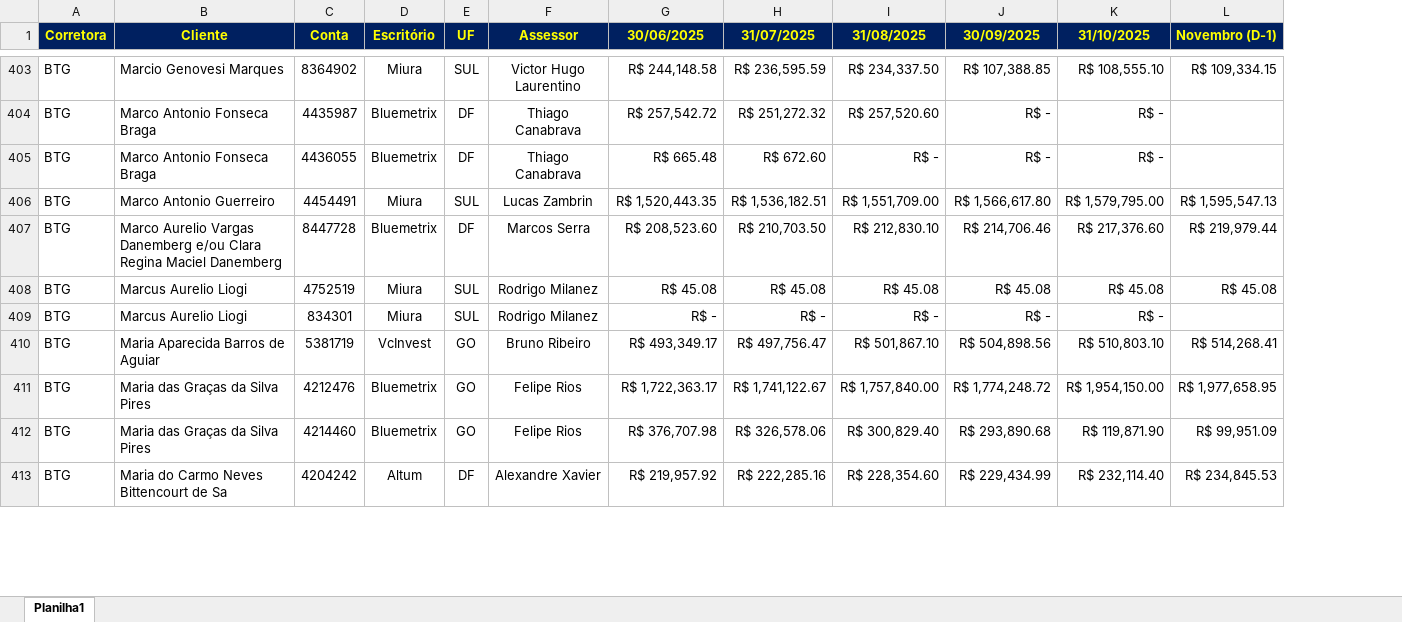
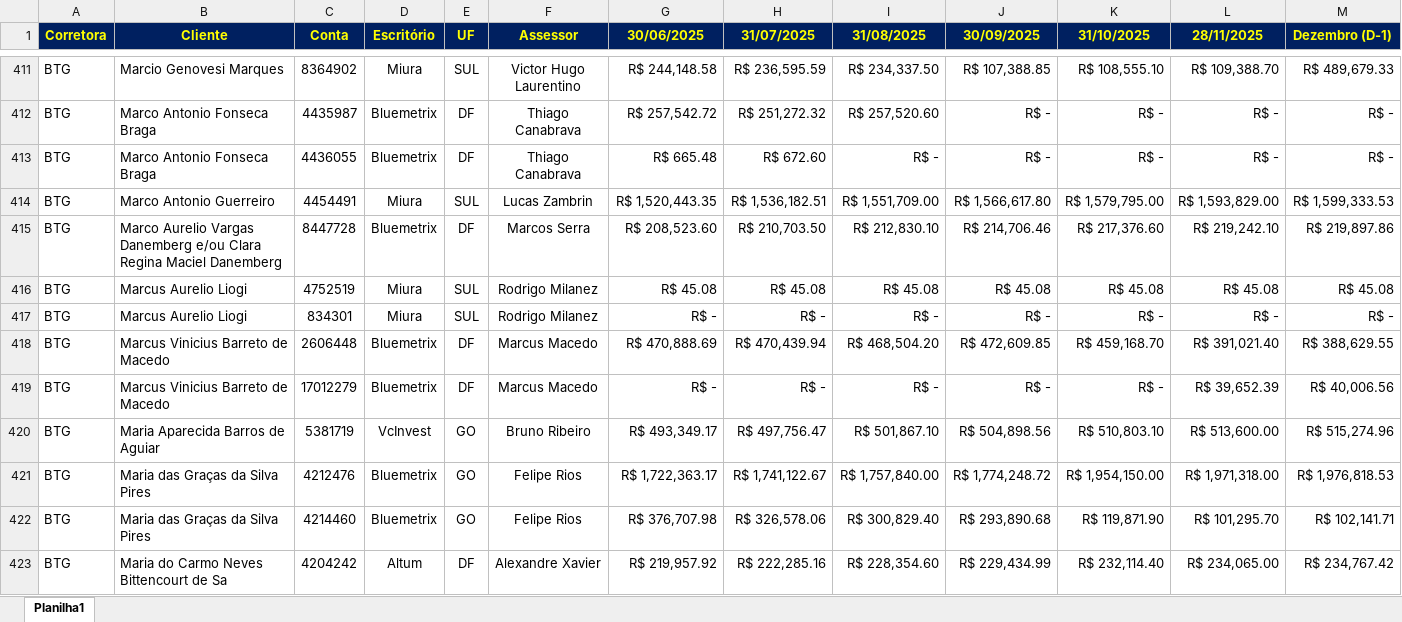
Before and after one commit to bluemetrixgit/campanhabluemetrix, an Excel workbook: dados/Campanha Captação.xlsx, sheet Planilha1, drawn as a sheet; only a part is shown, gaps mark what is left out; values as stored, in another font and other column widths than the file's, no borders; conditional formats not drawn; removed rows and columns are numbered as before the commit, all else as after; the diff covers the shown part only; the diff names each change by its address in the sheet, - before the commit and + after, or states it on an @@ line.

```diff
--- a/dados/Campanha Captação.xlsx (sheet Planilha1)
+++ b/dados/Campanha Captação.xlsx (sheet Planilha1)
-column L (Novembro (D-1)), rows 403-413: R$ 109,334.15 |  |  | R$ 1,595,547.13 | R$ 219,979.44 | R$ 45.08 |  | R$ 514,268.41 | R$ 1,977,658.95 | R$ 99,951.09 | R$ 234,845.53
+column L (28/11/2025), rows 411-417: R$ 109,388.70 | R$ - | R$ - | R$ 1,593,829.00 | R$ 219,242.10 | R$ 45.08 | R$ -; rows 420-423: R$ 513,600.00 | R$ 1,971,318.00 | R$ 101,295.70 | R$ 234,065.00
+column M (Dezembro (D-1)), rows 411-417: R$ 489,679.33 | R$ - | R$ - | R$ 1,599,333.53 | R$ 219,897.86 | R$ 45.08 | R$ -; rows 420-423: R$ 515,274.96 | R$ 1,976,818.53 | R$ 102,141.71 | R$ 234,767.42
+row 418: BTG | Marcus Vinicius Barreto de Macedo | 2606448 | Bluemetrix | DF | Marcus Macedo | R$ 470,888.69 | R$ 470,439.94 | R$ 468,504.20 | R$ 472,609.85 | R$ 459,168.70 | R$ 391,021.40 | R$ 388,629.55
+row 419: BTG | Marcus Vinicius Barreto de Macedo | 17012279 | Bluemetrix | DF | Marcus Macedo | R$ - | R$ - | R$ - | R$ - | R$ - | R$ 39,652.39 | R$ 40,006.56
```
Also changed, not shown: 27 added rows, 219 edited cells and cell formats elsewhere in this sheet, dados/FX Dolar.xlsx.
